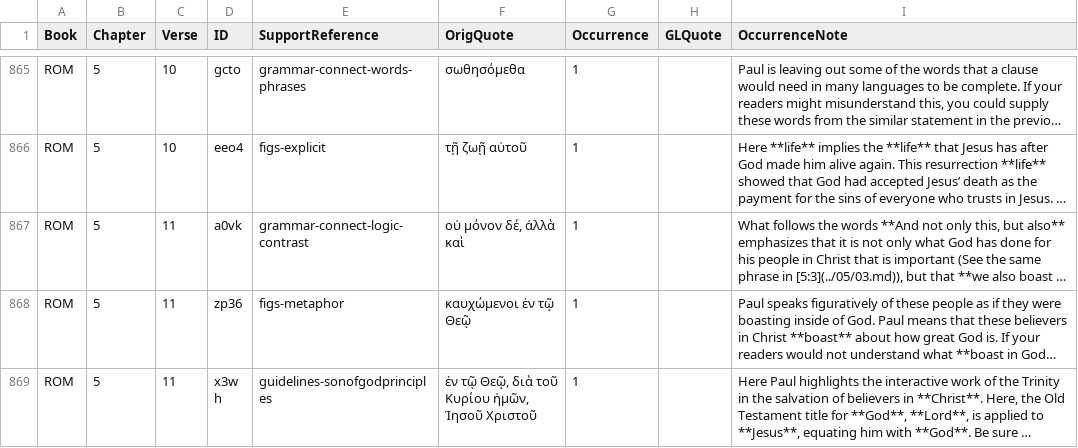
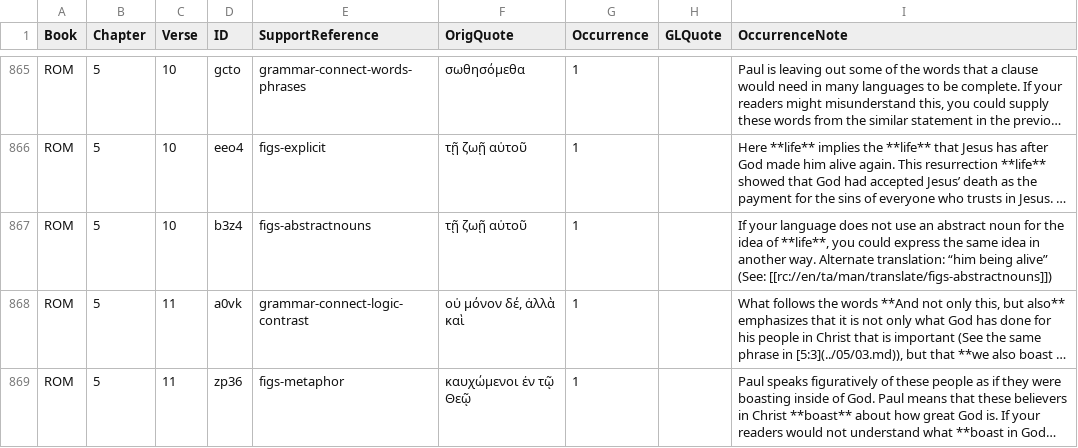
Before and after one commit to richmahn/en_tn, a TSV file: en_tn_46-ROM.tsv, drawn as a sheet; only a part is shown, gaps mark what is left out; the shorter side is filled out with more unchanged rows; long unchanged cells end in …; the diff names each change by its address in the sheet, - before the commit and + after, or states it on an @@ line.

Commit message:
Edit 'en_tn_46-ROM.tsv' using 'tc-create-app'

```diff
--- a/en_tn_46-ROM.tsv
+++ b/en_tn_46-ROM.tsv
+row 867: ROM | 5 | 10 | b3z4 | figs-abstractnouns | τῇ ζωῇ αὐτοῦ | 1 |  | If your language does not use an abstract noun for the idea of **life**, you could express the same idea in another way. Alternate translation: “him being alive” (See: [[rc://en/ta/man/translate/figs-abstractnouns]])
```
